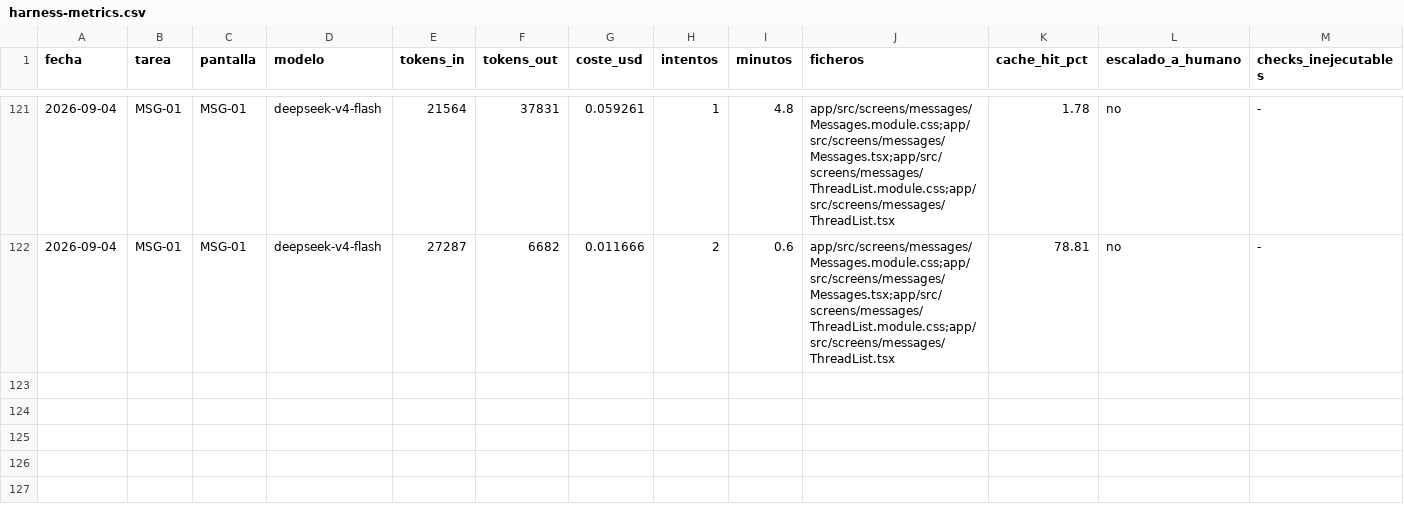
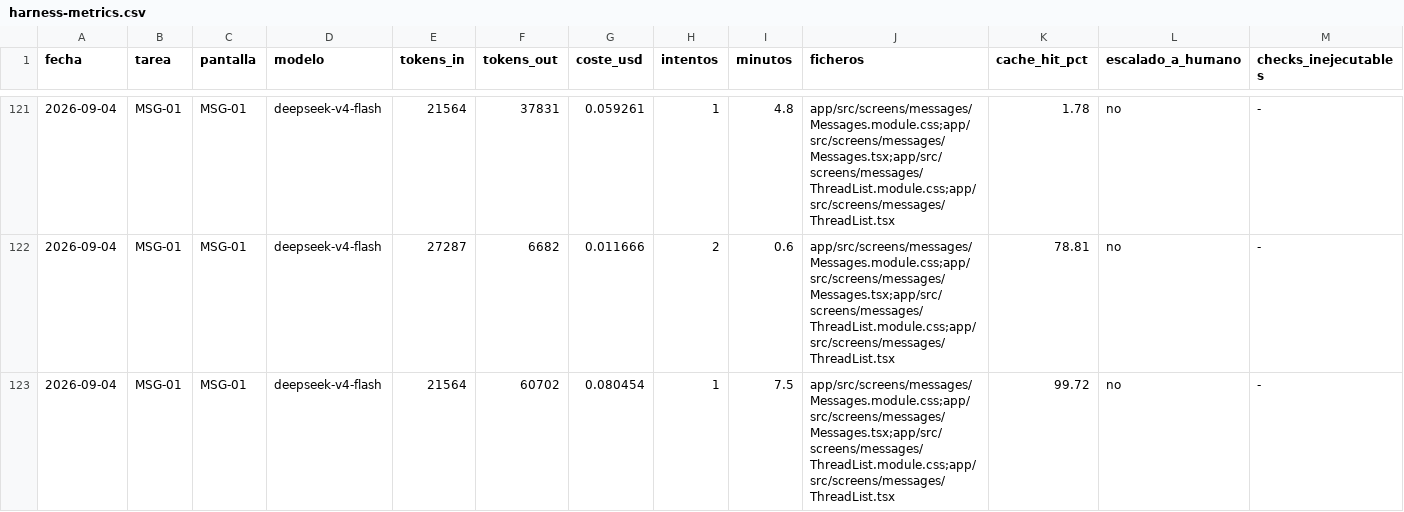
Before and after one commit to aguillensp-sudo/RinWorld.io, a CSV file: openspec/mvp/harness-metrics.csv, drawn as a sheet; only a part is shown, gaps mark what is left out; rows hold the shown columns only; the diff names each change by its address in the sheet, - before the commit and + after, or states it on an @@ line.

```diff
--- a/openspec/mvp/harness-metrics.csv
+++ b/openspec/mvp/harness-metrics.csv
+row 123: 2026-09-04 | MSG-01 | MSG-01 | deepseek-v4-flash | 21564 | 60702 | 0.080454 | 1 | 7.5 | app/src/screens/messages/Messages.module.css;app/src/screens/messages/Messages.tsx;app/src/screens/messages/ThreadList.module.css;app/src/screens/messages/ThreadList.tsx | 99.72 | no | -
```
Also changed, not shown: 2 other files.
